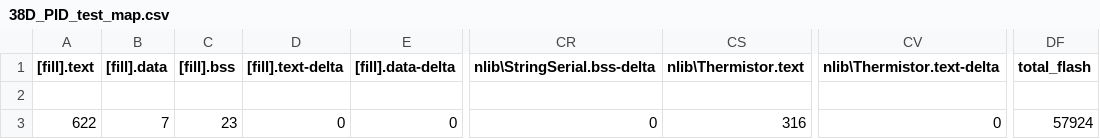
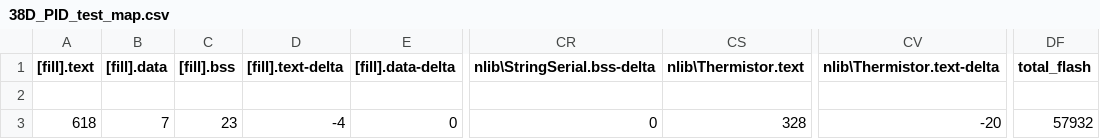
Before and after one commit to nBlocksStudioApps/38D_PID_test_FIRMWARE, a CSV file: BUILD/LPC1768/GCC_ARM/38D_PID_test_map.csv, drawn as a sheet; only a part is shown, gaps mark what is left out; the diff names each change by its address in the sheet, - before the commit and + after, or states it on an @@ line.

```diff
--- a/BUILD/LPC1768/GCC_ARM/38D_PID_test_map.csv
+++ b/BUILD/LPC1768/GCC_ARM/38D_PID_test_map.csv
-A3 ([fill].text): 622
+A3 ([fill].text): 618
-D3 ([fill].text-delta): 0
+D3 ([fill].text-delta): -4
-CS3 (nlib\Thermistor.text): 316
+CS3 (nlib\Thermistor.text): 328
-CV3 (nlib\Thermistor.text-delta): 0
+CV3 (nlib\Thermistor.text-delta): -20
-DF3 (total_flash): 57924
+DF3 (total_flash): 57932
```
Also changed, not shown: 18 other files.
